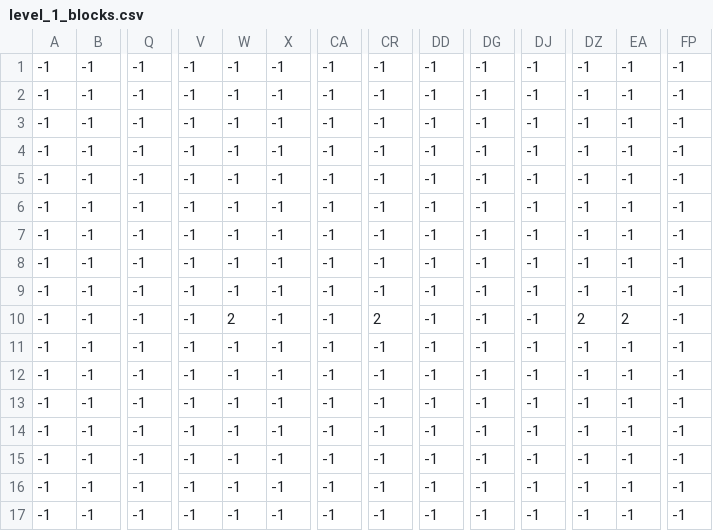
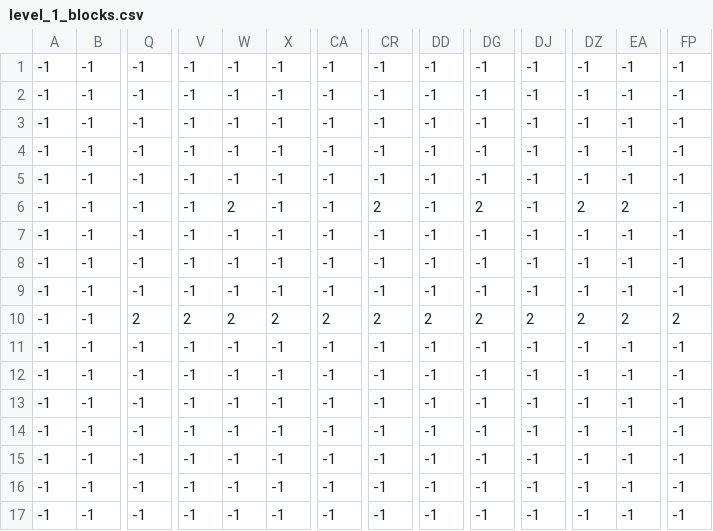
Before and after one commit to MTino0/Mario-School, a CSV file: SMBv5/Levels/1/level_1_blocks.csv, drawn as a sheet; only a part is shown, gaps mark what is left out; the diff names each change by its address in the sheet, - before the commit and + after, or states it on an @@ line.

```diff
--- a/SMBv5/Levels/1/level_1_blocks.csv
+++ b/SMBv5/Levels/1/level_1_blocks.csv
-W6: -1
+W6: 2
-CR6: -1
+CR6: 2
-DG6: -1
+DG6: 2
-DZ6: -1
+DZ6: 2
-EA6: -1
+EA6: 2
-Q10: -1
+Q10: 2
-V10: -1
+V10: 2
-X10: -1
+X10: 2
-CA10: -1
+CA10: 2
-DD10: -1
+DD10: 2
-DG10: -1
+DG10: 2
-DJ10: -1
+DJ10: 2
-FP10: -1
+FP10: 2
```
Also changed, not shown: 2 other files.
